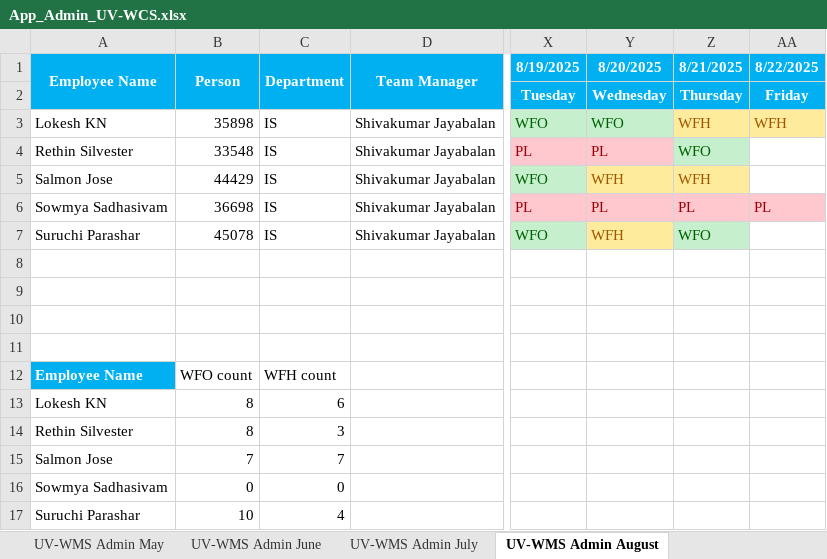
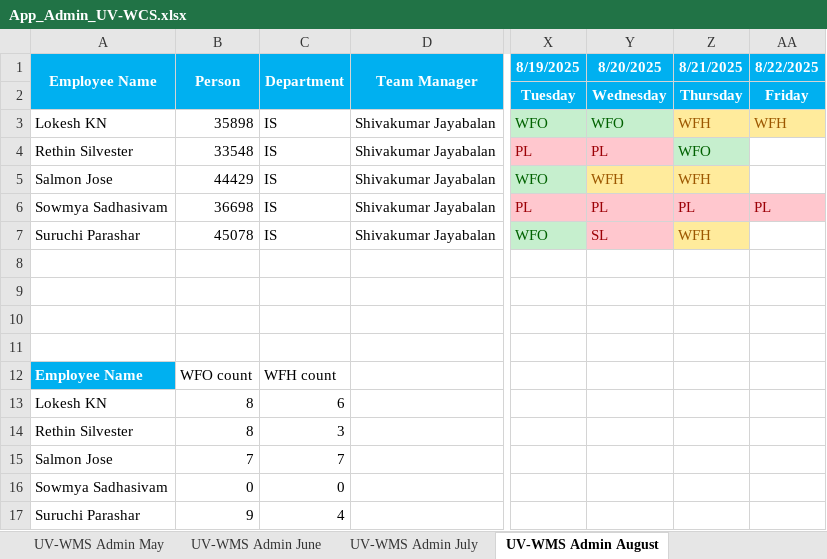
Before and after one commit to rethinsilvester/wfo-tracker, an Excel workbook: data/uv-wcs/App_Admin_UV-WCS.xlsx, sheet UV-WMS Admin August, drawn as a sheet; only a part is shown, gaps mark what is left out; values as stored, in another font and other column widths than the file's, no borders; conditional formats not drawn; the diff names each change by its address in the sheet, - before the commit and + after, or states it on an @@ line.

```diff
--- a/data/uv-wcs/App_Admin_UV-WCS.xlsx (sheet UV-WMS Admin August)
+++ b/data/uv-wcs/App_Admin_UV-WCS.xlsx (sheet UV-WMS Admin August)
-Y7 (8/20/2025): WFH
+Y7 (8/20/2025): SL
@@ Y7 fill: #FFEB9C → #FFC7CE, text colour: #9C5700 → #9C0006 @@
-Z7 (8/21/2025): WFO
+Z7 (8/21/2025): WFH
@@ Z7 fill: #C6EFCE → #FFEB9C, text colour: #006100 → #9C5700 @@
-B17 (Person): 10
+B17 (Person): 9
```
Also changed, not shown: 1 other file.
